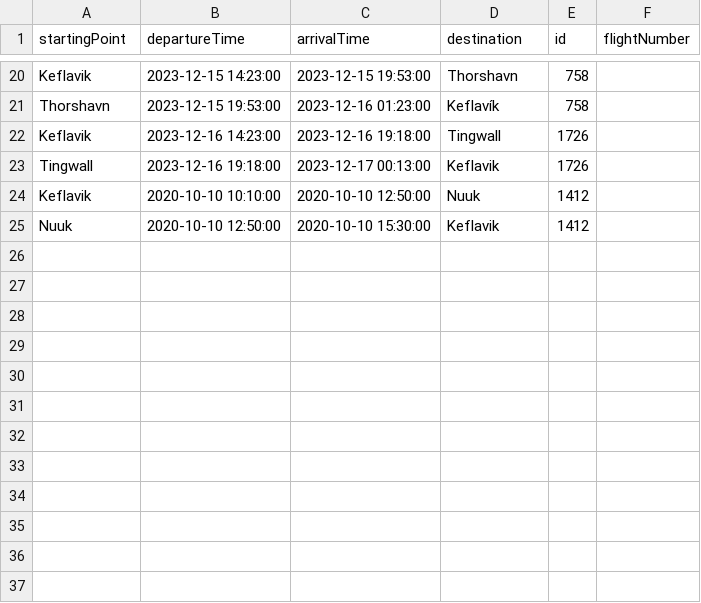
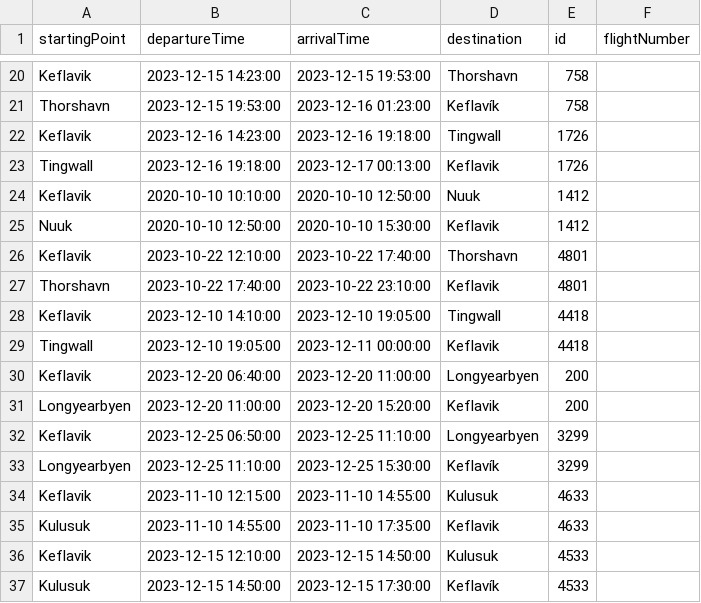
Before and after one commit to agustbirgir/Verklegt_namskeid1, a CSV file: files/flights.csv, drawn as a sheet; only a part is shown, gaps mark what is left out; the diff names each change by its address in the sheet, - before the commit and + after, or states it on an @@ line.

```diff
--- a/files/flights.csv
+++ b/files/flights.csv
+row 26: Keflavik | 2023-10-22 12:10:00 | 2023-10-22 17:40:00 | Thorshavn | 4801
+row 27: Thorshavn | 2023-10-22 17:40:00 | 2023-10-22 23:10:00 | Keflavik | 4801
+row 28: Keflavik | 2023-12-10 14:10:00 | 2023-12-10 19:05:00 | Tingwall | 4418
+row 29: Tingwall | 2023-12-10 19:05:00 | 2023-12-11 00:00:00 | Keflavik | 4418
+row 30: Keflavik | 2023-12-20 06:40:00 | 2023-12-20 11:00:00 | Longyearbyen | 200
+row 31: Longyearbyen | 2023-12-20 11:00:00 | 2023-12-20 15:20:00 | Keflavik | 200
+row 32: Keflavik | 2023-12-25 06:50:00 | 2023-12-25 11:10:00 | Longyearbyen | 3299
+row 33: Longyearbyen | 2023-12-25 11:10:00 | 2023-12-25 15:30:00 | Keflavík | 3299
+row 34: Keflavik | 2023-11-10 12:15:00 | 2023-11-10 14:55:00 | Kulusuk | 4633
+row 35: Kulusuk | 2023-11-10 14:55:00 | 2023-11-10 17:35:00 | Keflavik | 4633
+row 36: Keflavik | 2023-12-15 12:10:00 | 2023-12-15 14:50:00 | Kulusuk | 4533
+row 37: Kulusuk | 2023-12-15 14:50:00 | 2023-12-15 17:30:00 | Keflavík | 4533
```
Also changed, not shown: files/destinations.csv, files/employees.csv, 5 other files.
